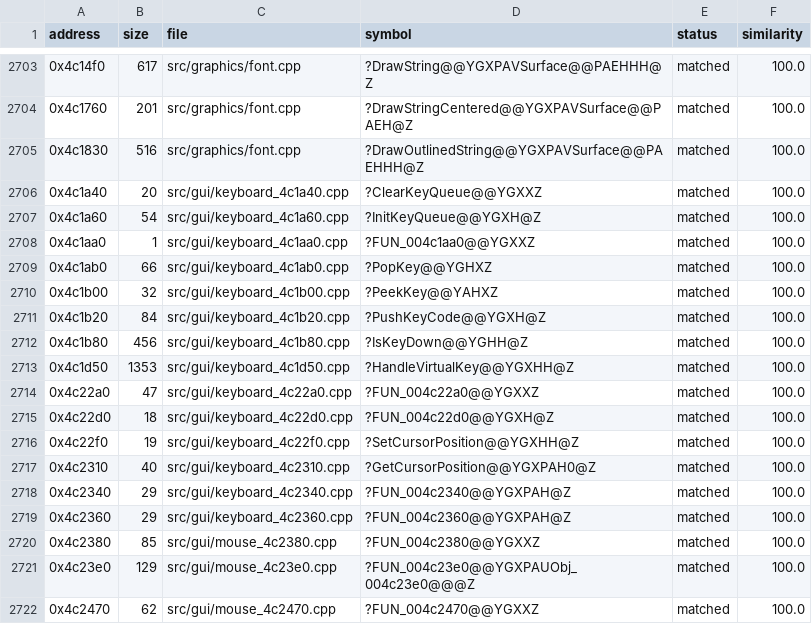
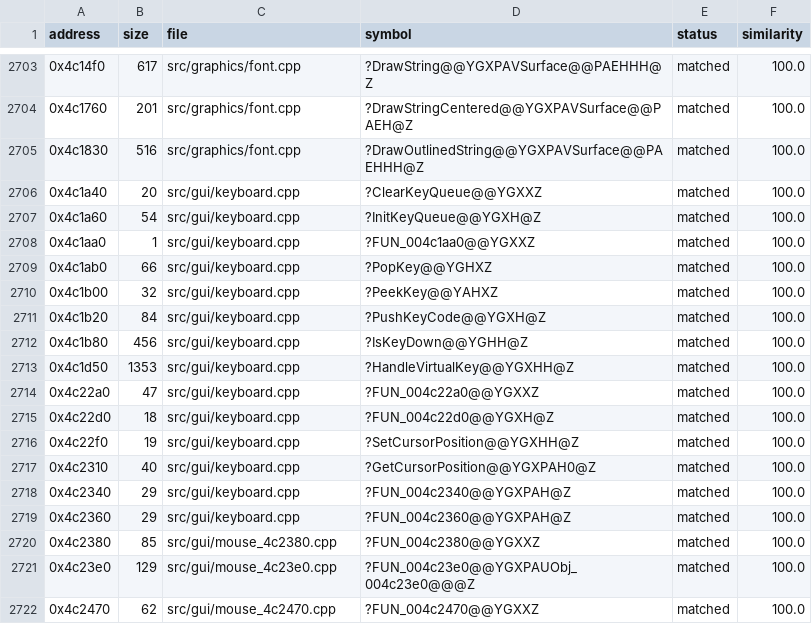
Before and after one commit to HectorBailey/byte-tactics, a CSV file: data/progress.csv, drawn as a sheet; only a part is shown, gaps mark what is left out.

Commit message:
Refactor: Gather the keyboard module into one file
One Queue view for the five identical copies; PushKeyCode stays out of line
under auto_inline(off) so HandleVirtualKey inlines only the constant-key
clone. All fourteen functions match.

Every check passes: 3,267 of 3,267 matched, the shipped MD5 with and without
the original, every file where data/modules.csv puts it.

```diff
--- a/data/progress.csv
+++ b/data/progress.csv
@@ -2705,16 +2705,16 @@ address,size,file,symbol,status,similarity
 0x4c1830,516,src/graphics/font.cpp,?DrawOutlinedString@@YGXPAVSurface@@PAEHHH@Z,matched,100.0
-0x4c1a40,20,src/gui/keyboard_4c1a40.cpp,?ClearKeyQueue@@YGXXZ,matched,100.0
-0x4c1a60,54,src/gui/keyboard_4c1a60.cpp,?InitKeyQueue@@YGXH@Z,matched,100.0
-0x4c1aa0,1,src/gui/keyboard_4c1aa0.cpp,?FUN_004c1aa0@@YGXXZ,matched,100.0
-0x4c1ab0,66,src/gui/keyboard_4c1ab0.cpp,?PopKey@@YGHXZ,matched,100.0
-0x4c1b00,32,src/gui/keyboard_4c1b00.cpp,?PeekKey@@YAHXZ,matched,100.0
-0x4c1b20,84,src/gui/keyboard_4c1b20.cpp,?PushKeyCode@@YGXH@Z,matched,100.0
-0x4c1b80,456,src/gui/keyboard_4c1b80.cpp,?IsKeyDown@@YGHH@Z,matched,100.0
-0x4c1d50,1353,src/gui/keyboard_4c1d50.cpp,?HandleVirtualKey@@YGXHH@Z,matched,100.0
-0x4c22a0,47,src/gui/keyboard_4c22a0.cpp,?FUN_004c22a0@@YGXXZ,matched,100.0
-0x4c22d0,18,src/gui/keyboard_4c22d0.cpp,?FUN_004c22d0@@YGXH@Z,matched,100.0
-0x4c22f0,19,src/gui/keyboard_4c22f0.cpp,?SetCursorPosition@@YGXHH@Z,matched,100.0
-0x4c2310,40,src/gui/keyboard_4c2310.cpp,?GetCursorPosition@@YGXPAH0@Z,matched,100.0
-0x4c2340,29,src/gui/keyboard_4c2340.cpp,?FUN_004c2340@@YGXPAH@Z,matched,100.0
-0x4c2360,29,src/gui/keyboard_4c2360.cpp,?FUN_004c2360@@YGXPAH@Z,matched,100.0
+0x4c1a40,20,src/gui/keyboard.cpp,?ClearKeyQueue@@YGXXZ,matched,100.0
+0x4c1a60,54,src/gui/keyboard.cpp,?InitKeyQueue@@YGXH@Z,matched,100.0
+0x4c1aa0,1,src/gui/keyboard.cpp,?FUN_004c1aa0@@YGXXZ,matched,100.0
+0x4c1ab0,66,src/gui/keyboard.cpp,?PopKey@@YGHXZ,matched,100.0
+0x4c1b00,32,src/gui/keyboard.cpp,?PeekKey@@YAHXZ,matched,100.0
+0x4c1b20,84,src/gui/keyboard.cpp,?PushKeyCode@@YGXH@Z,matched,100.0
+0x4c1b80,456,src/gui/keyboard.cpp,?IsKeyDown@@YGHH@Z,matched,100.0
+0x4c1d50,1353,src/gui/keyboard.cpp,?HandleVirtualKey@@YGXHH@Z,matched,100.0
+0x4c22a0,47,src/gui/keyboard.cpp,?FUN_004c22a0@@YGXXZ,matched,100.0
+0x4c22d0,18,src/gui/keyboard.cpp,?FUN_004c22d0@@YGXH@Z,matched,100.0
+0x4c22f0,19,src/gui/keyboard.cpp,?SetCursorPosition@@YGXHH@Z,matched,100.0
+0x4c2310,40,src/gui/keyboard.cpp,?GetCursorPosition@@YGXPAH0@Z,matched,100.0
+0x4c2340,29,src/gui/keyboard.cpp,?FUN_004c2340@@YGXPAH@Z,matched,100.0
+0x4c2360,29,src/gui/keyboard.cpp,?FUN_004c2360@@YGXPAH@Z,matched,100.0
 0x4c2380,85,src/gui/mouse_4c2380.cpp,?FUN_004c2380@@YGXXZ,matched,100.0
```
Also changed, not shown: 15 other files.
